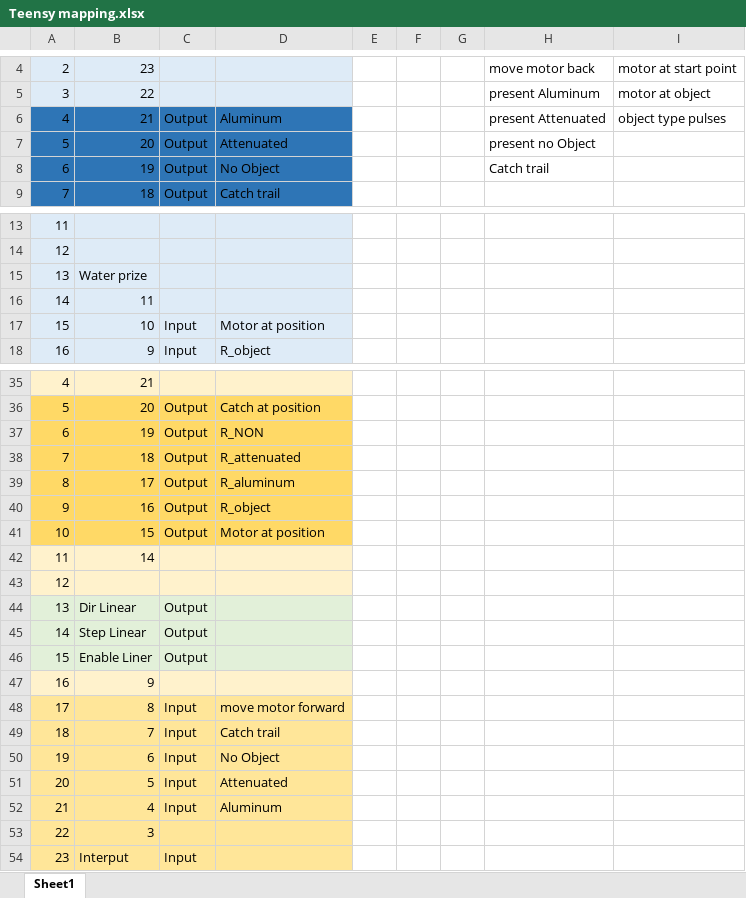
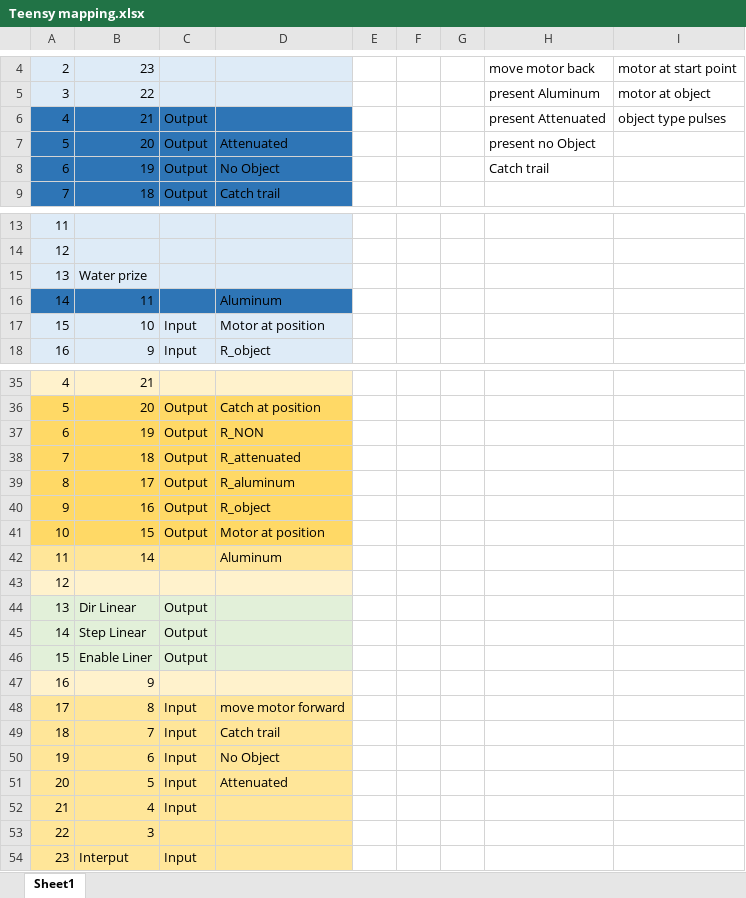
Before and after one commit to benefron/Detection_task, an Excel workbook: Teensy mapping.xlsx, sheet Sheet1, drawn as a sheet; only a part is shown, gaps mark what is left out; values as stored, in another font and other column widths than the file's, no borders; the diff names each change by its address in the sheet, - before the commit and + after, or states it on an @@ line.

Commit message:
updated teensy mapping for aluminum, saving before adding video write

```diff
--- a/Teensy mapping.xlsx (sheet Sheet1)
+++ b/Teensy mapping.xlsx (sheet Sheet1)
-D6: Aluminum
+D6: (empty)
-A16:D16 fill: #DEEBF7
+A16:D16 fill: #2E75B6
-D16: (empty)
+D16: Aluminum
-A42:D42 fill: #FFF2CC
+A42:D42 fill: #FFE699
-D42: (empty)
+D42: Aluminum
-D52: Aluminum
+D52: (empty)
```
Also changed, not shown: 3 other files.
